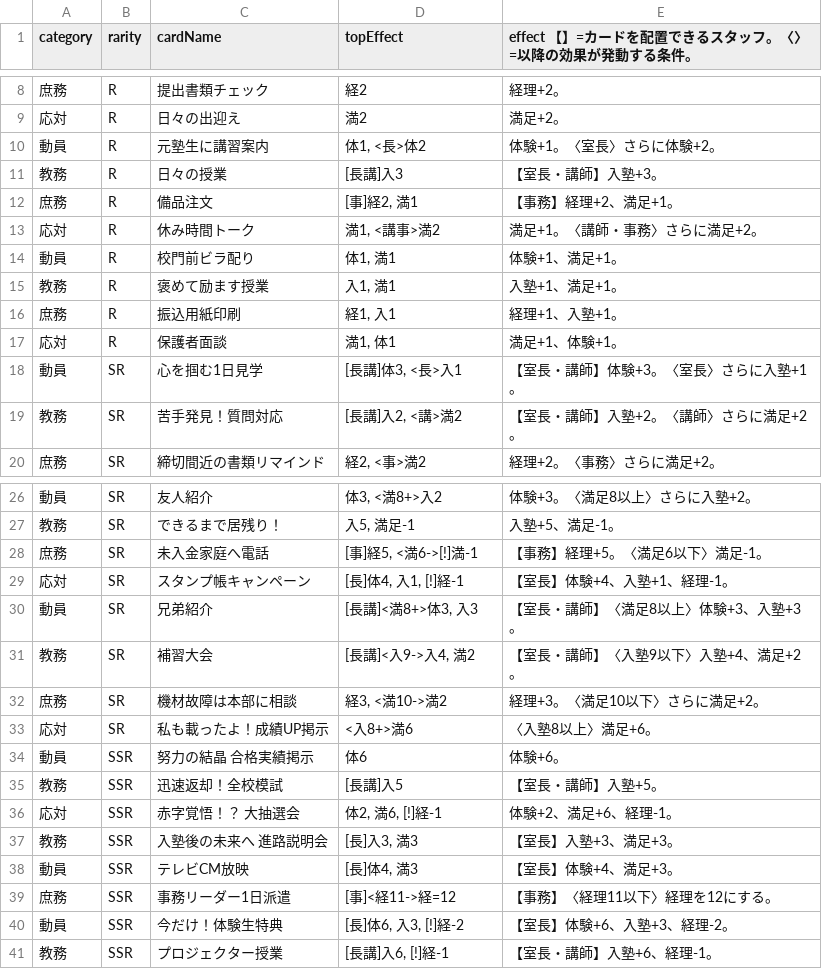
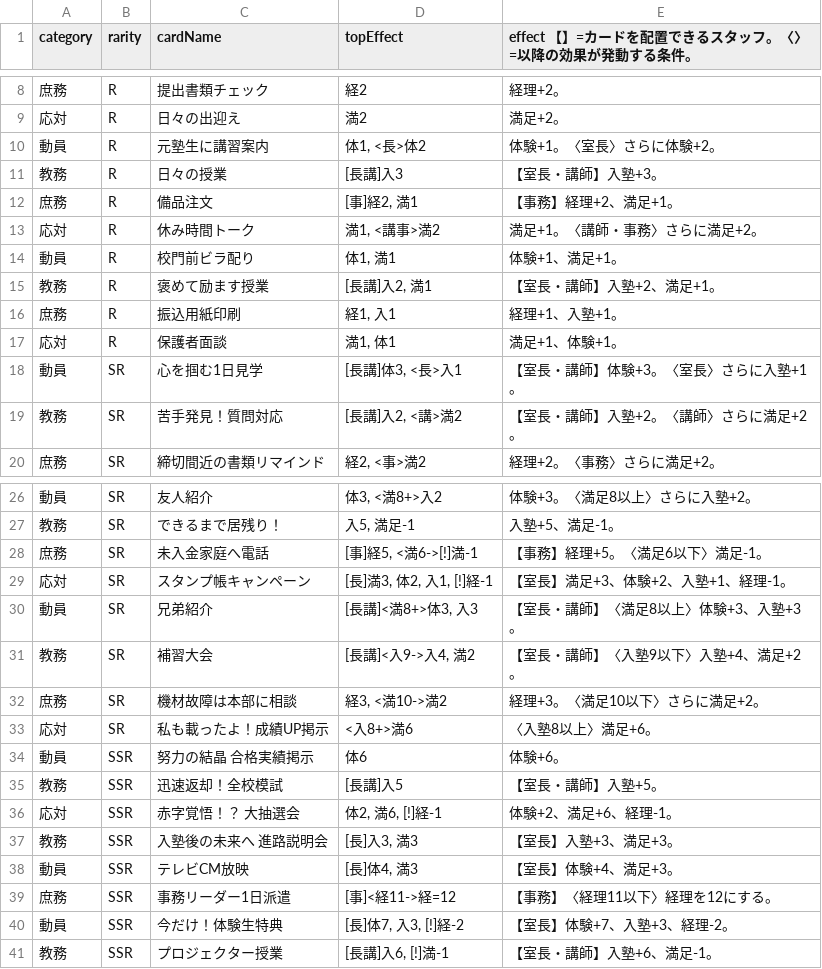
Before and after one commit to SekieiJP/CdG-Spring, a CSV file: data/cardsV2.csv, drawn as a sheet; only a part is shown, gaps mark what is left out.

```diff
--- a/data/cardsV2.csv
+++ b/data/cardsV2.csv
@@ -14,3 +14,3 @@ category,rarity,cardName,topEffect,effect 【】=カードを配置できるス
 動員,R,校門前ビラ配り,"体1, 満1",体験+1、満足+1。
-教務,R,褒めて励ます授業,"入1, 満1",入塾+1、満足+1。
+教務,R,褒めて励ます授業,"[長講]入2, 満1",【室長・講師】入塾+2、満足+1。
 庶務,R,振込用紙印刷,"経1, 入1",経理+1、入塾+1。
@@ -28,3 +28,3 @@ category,rarity,cardName,topEffect,effect 【】=カードを配置できるス
 庶務,SR,未入金家庭へ電話,"[事]経5, <満6->[!]満-1",【事務】経理+5。〈満足6以下〉満足-1。
-応対,SR,スタンプ帳キャンペーン,"[長]体4, 入1, [!]経-1",【室長】体験+4、入塾+1、経理-1。
+応対,SR,スタンプ帳キャンペーン,"[長]満3, 体2, 入1, [!]経-1",【室長】満足+3、体験+2、入塾+1、経理-1。
 動員,SR,兄弟紹介,"[長講]<満8+>体3, 入3",【室長・講師】〈満足8以上〉体験+3、入塾+3。
@@ -39,3 +39,3 @@ category,rarity,cardName,topEffect,effect 【】=カードを配置できるス
 庶務,SSR,事務リーダー1日派遣,[事]<経11->経=12,【事務】〈経理11以下〉経理を12にする。
-動員,SSR,今だけ！体験生特典,"[長]体6, 入3, [!]経-2",【室長】体験+6、入塾+3、経理-2。
-教務,SSR,プロジェクター授業,"[長講]入6, [!]経-1",【室長・講師】入塾+6、経理-1。
+動員,SSR,今だけ！体験生特典,"[長]体7, 入3, [!]経-2",【室長】体験+7、入塾+3、経理-2。
+教務,SSR,プロジェクター授業,"[長講]入6, [!]満-1",【室長・講師】入塾+6、満足-1。
```
Also changed, not shown: 7 other files.
